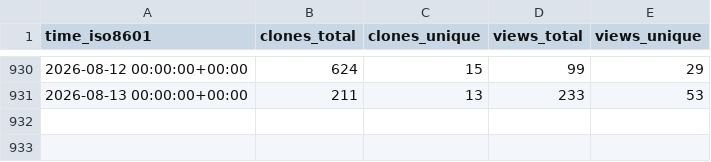
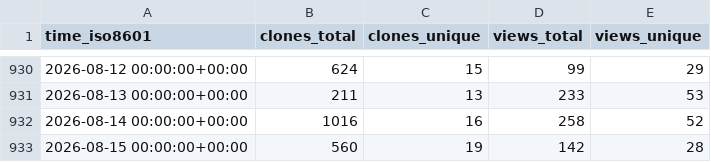
Before and after one commit to MFlowCode/stats, a CSV file: MFlowCode/MFC/ghrs-data/views_clones_aggregate.csv, drawn as a sheet; only a part is shown, gaps mark what is left out; the diff names each change by its address in the sheet, - before the commit and + after, or states it on an @@ line.

```diff
--- a/MFlowCode/MFC/ghrs-data/views_clones_aggregate.csv
+++ b/MFlowCode/MFC/ghrs-data/views_clones_aggregate.csv
+row 932: 2026-08-14 00:00:00+00:00 | 1016 | 16 | 258 | 52
+row 933: 2026-08-15 00:00:00+00:00 | 560 | 19 | 142 | 28
```
Also changed, not shown: 1 other file.
